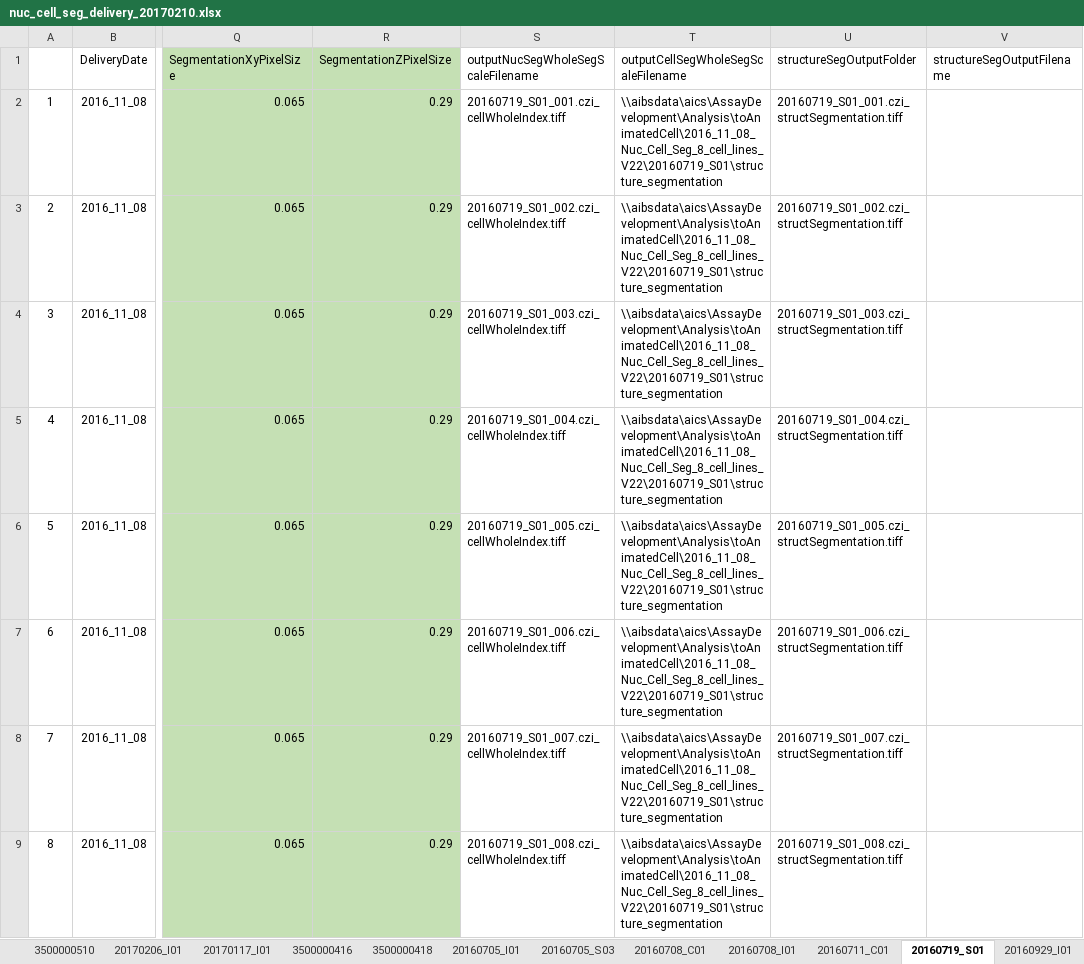
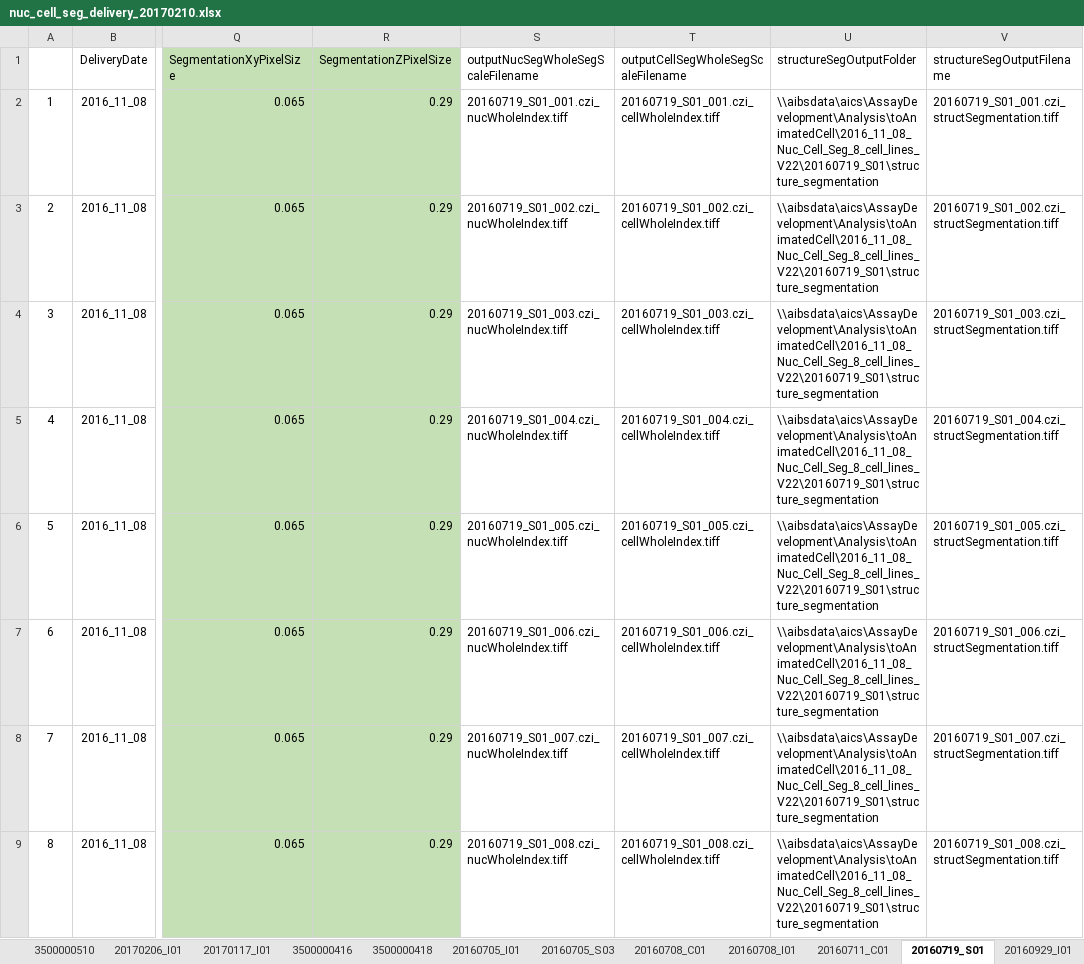
Before and after one commit to allen-cell-animated/cellbrowser-tools, an Excel workbook: data/nuc_cell_seg_delivery_20170210/nuc_cell_seg_delivery_20170210.xlsx, sheet 20160719_S01, drawn as a sheet; only a part is shown, gaps mark what is left out; values as stored, in another font and other column widths than the file's, no borders; the diff covers the shown part only; the diff names each change by its address in the sheet, - before the commit and + after, or states it on an @@ line.

```diff
--- a/data/nuc_cell_seg_delivery_20170210/nuc_cell_seg_delivery_20170210.xlsx (sheet 20160719_S01)
+++ b/data/nuc_cell_seg_delivery_20170210/nuc_cell_seg_delivery_20170210.xlsx (sheet 20160719_S01)
-S2: 20160719_S01_001.czi_cellWholeIndex.tiff
+S2: 20160719_S01_001.czi_nucWholeIndex.tiff
-T2: \\aibsdata\aics\AssayDevelopment\Analysis\toAnimatedCell\2016_11_08_Nuc_Cell_Seg_8_cell_lines_V22\20160719_S01\structure_segmentation
+T2: 20160719_S01_001.czi_cellWholeIndex.tiff
-U2 (structureSegOutputFolder): 20160719_S01_001.czi_structSegmentation.tiff
+U2 (structureSegOutputFolder): \\aibsdata\aics\AssayDevelopment\Analysis\toAnimatedCell\2016_11_08_Nuc_Cell_Seg_8_cell_lines_V22\20160719_S01\structure_segmentation
-V2 (structureSegOutputFilename): (empty)
+V2 (structureSegOutputFilename): 20160719_S01_001.czi_structSegmentation.tiff
-S3: 20160719_S01_002.czi_cellWholeIndex.tiff
+S3: 20160719_S01_002.czi_nucWholeIndex.tiff
-T3: \\aibsdata\aics\AssayDevelopment\Analysis\toAnimatedCell\2016_11_08_Nuc_Cell_Seg_8_cell_lines_V22\20160719_S01\structure_segmentation
+T3: 20160719_S01_002.czi_cellWholeIndex.tiff
-U3 (structureSegOutputFolder): 20160719_S01_002.czi_structSegmentation.tiff
+U3 (structureSegOutputFolder): \\aibsdata\aics\AssayDevelopment\Analysis\toAnimatedCell\2016_11_08_Nuc_Cell_Seg_8_cell_lines_V22\20160719_S01\structure_segmentation
-V3 (structureSegOutputFilename): (empty)
+V3 (structureSegOutputFilename): 20160719_S01_002.czi_structSegmentation.tiff
-S4: 20160719_S01_003.czi_cellWholeIndex.tiff
+S4: 20160719_S01_003.czi_nucWholeIndex.tiff
-T4: \\aibsdata\aics\AssayDevelopment\Analysis\toAnimatedCell\2016_11_08_Nuc_Cell_Seg_8_cell_lines_V22\20160719_S01\structure_segmentation
+T4: 20160719_S01_003.czi_cellWholeIndex.tiff
-U4 (structureSegOutputFolder): 20160719_S01_003.czi_structSegmentation.tiff
+U4 (structureSegOutputFolder): \\aibsdata\aics\AssayDevelopment\Analysis\toAnimatedCell\2016_11_08_Nuc_Cell_Seg_8_cell_lines_V22\20160719_S01\structure_segmentation
-V4 (structureSegOutputFilename): (empty)
+V4 (structureSegOutputFilename): 20160719_S01_003.czi_structSegmentation.tiff
-S5: 20160719_S01_004.czi_cellWholeIndex.tiff
+S5: 20160719_S01_004.czi_nucWholeIndex.tiff
-T5: \\aibsdata\aics\AssayDevelopment\Analysis\toAnimatedCell\2016_11_08_Nuc_Cell_Seg_8_cell_lines_V22\20160719_S01\structure_segmentation
+T5: 20160719_S01_004.czi_cellWholeIndex.tiff
-U5 (structureSegOutputFolder): 20160719_S01_004.czi_structSegmentation.tiff
+U5 (structureSegOutputFolder): \\aibsdata\aics\AssayDevelopment\Analysis\toAnimatedCell\2016_11_08_Nuc_Cell_Seg_8_cell_lines_V22\20160719_S01\structure_segmentation
-V5 (structureSegOutputFilename): (empty)
+V5 (structureSegOutputFilename): 20160719_S01_004.czi_structSegmentation.tiff
-S6: 20160719_S01_005.czi_cellWholeIndex.tiff
+S6: 20160719_S01_005.czi_nucWholeIndex.tiff
-T6: \\aibsdata\aics\AssayDevelopment\Analysis\toAnimatedCell\2016_11_08_Nuc_Cell_Seg_8_cell_lines_V22\20160719_S01\structure_segmentation
+T6: 20160719_S01_005.czi_cellWholeIndex.tiff
-U6 (structureSegOutputFolder): 20160719_S01_005.czi_structSegmentation.tiff
+U6 (structureSegOutputFolder): \\aibsdata\aics\AssayDevelopment\Analysis\toAnimatedCell\2016_11_08_Nuc_Cell_Seg_8_cell_lines_V22\20160719_S01\structure_segmentation
-V6 (structureSegOutputFilename): (empty)
+V6 (structureSegOutputFilename): 20160719_S01_005.czi_structSegmentation.tiff
-S7: 20160719_S01_006.czi_cellWholeIndex.tiff
+S7: 20160719_S01_006.czi_nucWholeIndex.tiff
-T7: \\aibsdata\aics\AssayDevelopment\Analysis\toAnimatedCell\2016_11_08_Nuc_Cell_Seg_8_cell_lines_V22\20160719_S01\structure_segmentation
+T7: 20160719_S01_006.czi_cellWholeIndex.tiff
-U7 (structureSegOutputFolder): 20160719_S01_006.czi_structSegmentation.tiff
+U7 (structureSegOutputFolder): \\aibsdata\aics\AssayDevelopment\Analysis\toAnimatedCell\2016_11_08_Nuc_Cell_Seg_8_cell_lines_V22\20160719_S01\structure_segmentation
-V7 (structureSegOutputFilename): (empty)
+V7 (structureSegOutputFilename): 20160719_S01_006.czi_structSegmentation.tiff
-S8: 20160719_S01_007.czi_cellWholeIndex.tiff
+S8: 20160719_S01_007.czi_nucWholeIndex.tiff
-T8: \\aibsdata\aics\AssayDevelopment\Analysis\toAnimatedCell\2016_11_08_Nuc_Cell_Seg_8_cell_lines_V22\20160719_S01\structure_segmentation
+T8: 20160719_S01_007.czi_cellWholeIndex.tiff
-U8 (structureSegOutputFolder): 20160719_S01_007.czi_structSegmentation.tiff
+U8 (structureSegOutputFolder): \\aibsdata\aics\AssayDevelopment\Analysis\toAnimatedCell\2016_11_08_Nuc_Cell_Seg_8_cell_lines_V22\20160719_S01\structure_segmentation
-V8 (structureSegOutputFilename): (empty)
+V8 (structureSegOutputFilename): 20160719_S01_007.czi_structSegmentation.tiff
-S9: 20160719_S01_008.czi_cellWholeIndex.tiff
+S9: 20160719_S01_008.czi_nucWholeIndex.tiff
-T9: \\aibsdata\aics\AssayDevelopment\Analysis\toAnimatedCell\2016_11_08_Nuc_Cell_Seg_8_cell_lines_V22\20160719_S01\structure_segmentation
+T9: 20160719_S01_008.czi_cellWholeIndex.tiff
-U9 (structureSegOutputFolder): 20160719_S01_008.czi_structSegmentation.tiff
+U9 (structureSegOutputFolder): \\aibsdata\aics\AssayDevelopment\Analysis\toAnimatedCell\2016_11_08_Nuc_Cell_Seg_8_cell_lines_V22\20160719_S01\structure_segmentation
-V9 (structureSegOutputFilename): (empty)
+V9 (structureSegOutputFilename): 20160719_S01_008.czi_structSegmentation.tiff
```
Also changed, not shown: 164 edited cells elsewhere in this sheet, sheet 20160705_I01, sheet 20160708_C01, other sheet tabs, 4 other files.
